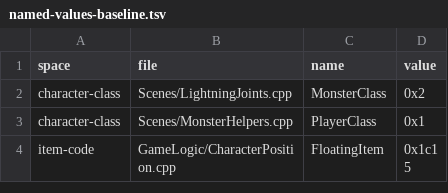
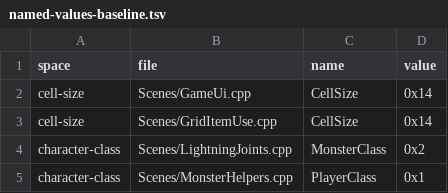
Before and after one commit to ema-ljn/MuRet, a TSV file: Client/tools/architecture/named-values-baseline.tsv, drawn as a sheet; only a part is shown; the shorter side is filled out with more unchanged rows; the diff names each change by its address in the sheet, - before the commit and + after, or states it on an @@ line.

```diff
--- a/Client/tools/architecture/named-values-baseline.tsv
+++ b/Client/tools/architecture/named-values-baseline.tsv
+row 2: cell-size | Scenes/GameUi.cpp | CellSize | 0x14
+row 3: cell-size | Scenes/GridItemUse.cpp | CellSize | 0x14
```
Also changed, not shown: Client/tools/architecture/layers-baseline.tsv, Client/tools/architecture/named-values.tsv, 35 other files.
